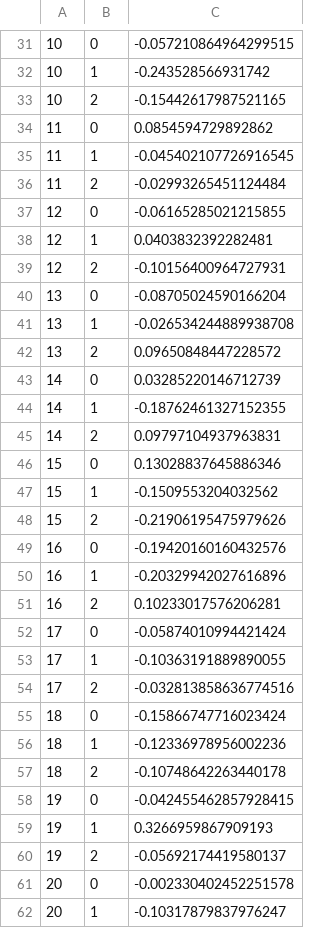
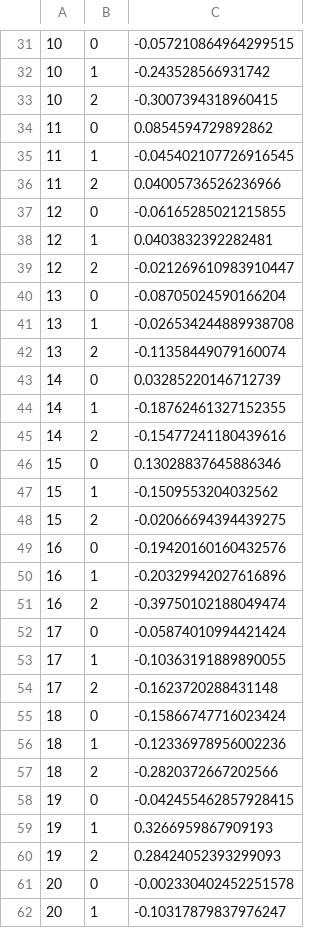
Before and after one commit to PESchoenberg/grsp, a CSV file: examples/database.csv/A_example13.csv, drawn as a sheet; only a part is shown, gaps mark what is left out; the diff covers the shown part only.

```diff
--- a/examples/database.csv/A_example13.csv
+++ b/examples/database.csv/A_example13.csv
@@ -32,30 +32,30 @@
 10,1,-0.243528566931742
-10,2,-0.15442617987521165
+10,2,-0.3007394318960415
 11,0,0.0854594729892862
 11,1,-0.045402107726916545
-11,2,-0.02993265451124484
+11,2,0.04005736526236966
 12,0,-0.06165285021215855
 12,1,0.0403832392282481
-12,2,-0.10156400964727931
+12,2,-0.021269610983910447
 13,0,-0.08705024590166204
 13,1,-0.026534244889938708
-13,2,0.09650848447228572
+13,2,-0.11358449079160074
 14,0,0.03285220146712739
 14,1,-0.18762461327152355
-14,2,0.09797104937963831
+14,2,-0.15477241180439616
 15,0,0.13028837645886346
 15,1,-0.1509553204032562
-15,2,-0.21906195475979626
+15,2,-0.02066694394439275
 16,0,-0.19420160160432576
 16,1,-0.20329942027616896
-16,2,0.10233017576206281
+16,2,-0.39750102188049474
 17,0,-0.05874010994421424
 17,1,-0.10363191889890055
-17,2,-0.032813858636774516
+17,2,-0.1623720288431148
 18,0,-0.15866747716023424
 18,1,-0.12336978956002236
-18,2,-0.10748642263440178
+18,2,-0.2820372667202566
 19,0,-0.042455462857928415
 19,1,0.3266959867909193
-19,2,-0.05692174419580137
+19,2,0.28424052393299093
 20,0,-0.002330402452251578
```
Also changed, not shown: 90 edited cells elsewhere in this file, 17 other files.
